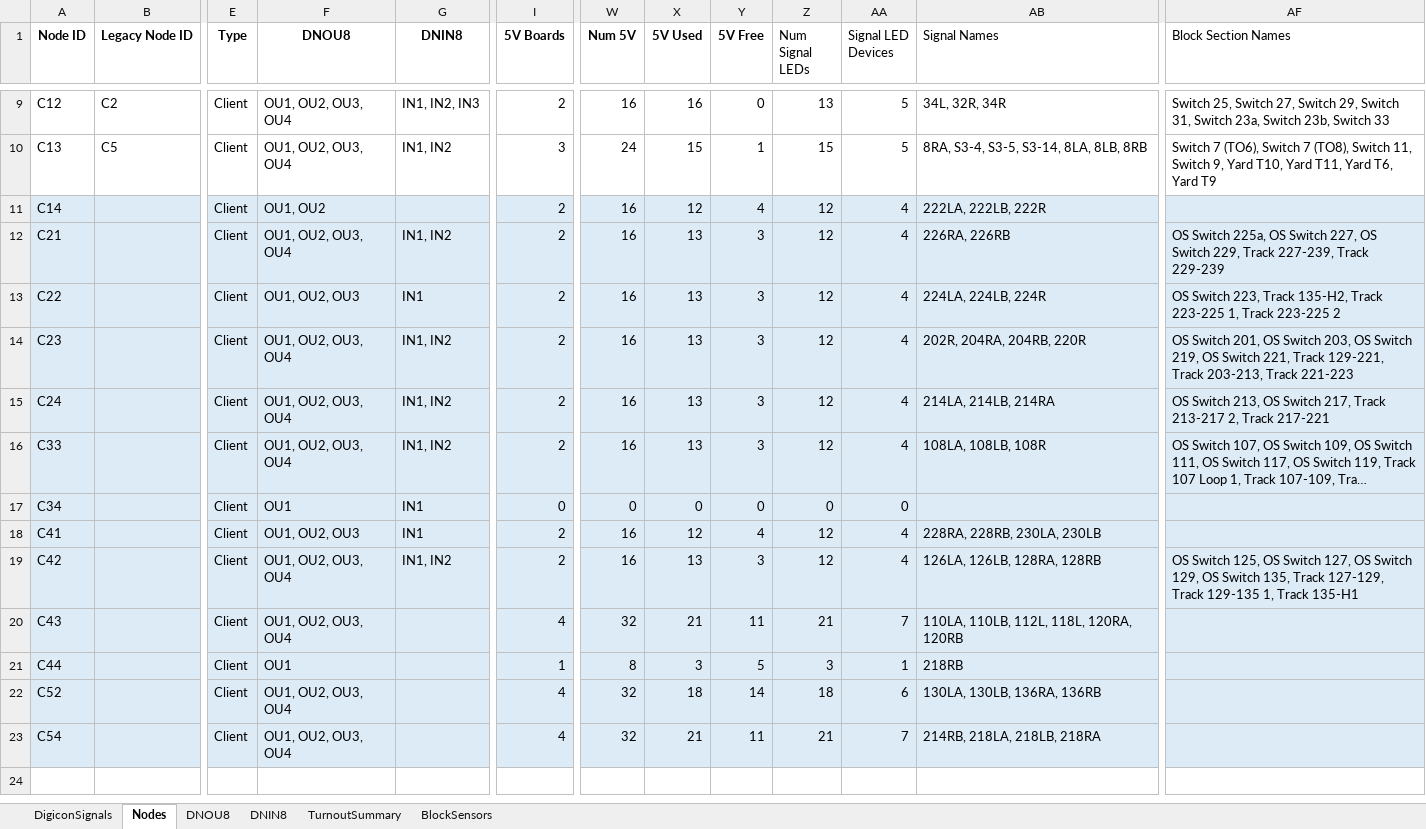
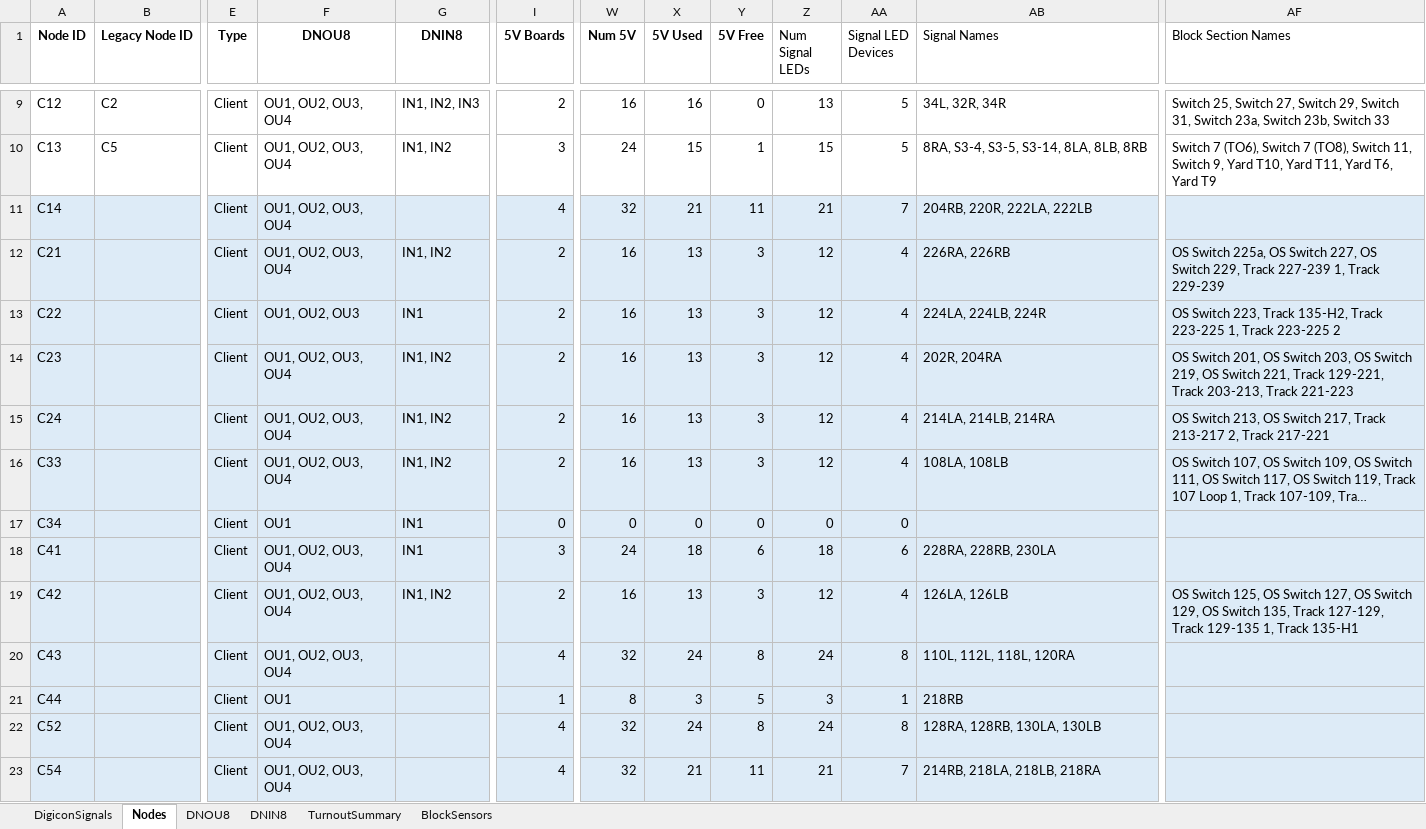
Before and after one commit to lnevo/hart, an Excel workbook: docs/wiring/LCOS_Layout_Inventory_v86.xlsx, sheet Nodes, drawn as a sheet; only a part is shown, gaps mark what is left out; long unchanged cells end in …; values as stored, in another font and other column widths than the file's, no borders; the diff names each change by its address in the sheet, - before the commit and + after, or states it on an @@ line.

```diff
--- a/docs/wiring/LCOS_Layout_Inventory_v86.xlsx (sheet Nodes)
+++ b/docs/wiring/LCOS_Layout_Inventory_v86.xlsx (sheet Nodes)
-F11 (DNOU8): OU1, OU2
+F11 (DNOU8): OU1, OU2, OU3, OU4
-I11 (5V Boards): 2
+I11 (5V Boards): 4
-W11 (Num 5V): 16
+W11 (Num 5V): 32
-X11 (5V Used): 12
+X11 (5V Used): 21
-Y11 (5V Free): 4
+Y11 (5V Free): 11
-Z11 (Num Signal LEDs): 12
+Z11 (Num Signal LEDs): 21
-AA11 (Signal LED Devices): 4
+AA11 (Signal LED Devices): 7
-AB11 (Signal Names): 222LA, 222LB, 222R
+AB11 (Signal Names): 204RB, 220R, 222LA, 222LB
-AF12 (Block Section Names): …229, Track 227-239, Track 229-239
+AF12 (Block Section Names): …229, Track 227-239 1, Track 229-239
-AB14 (Signal Names): 202R, 204RA, 204RB, 220R
+AB14 (Signal Names): 202R, 204RA
-AB16 (Signal Names): 108LA, 108LB, 108R
+AB16 (Signal Names): 108LA, 108LB
-F18 (DNOU8): OU1, OU2, OU3
+F18 (DNOU8): OU1, OU2, OU3, OU4
-I18 (5V Boards): 2
+I18 (5V Boards): 3
-W18 (Num 5V): 16
+W18 (Num 5V): 24
-X18 (5V Used): 12
+X18 (5V Used): 18
-Y18 (5V Free): 4
+Y18 (5V Free): 6
-Z18 (Num Signal LEDs): 12
+Z18 (Num Signal LEDs): 18
-AA18 (Signal LED Devices): 4
+AA18 (Signal LED Devices): 6
-AB18 (Signal Names): 228RA, 228RB, 230LA, 230LB
+AB18 (Signal Names): 228RA, 228RB, 230LA
-AB19 (Signal Names): 126LA, 126LB, 128RA, 128RB
+AB19 (Signal Names): 126LA, 126LB
-X20 (5V Used): 21
+X20 (5V Used): 24
-Y20 (5V Free): 11
+Y20 (5V Free): 8
-Z20 (Num Signal LEDs): 21
+Z20 (Num Signal LEDs): 24
-AA20 (Signal LED Devices): 7
+AA20 (Signal LED Devices): 8
-AB20 (Signal Names): 110LA, 110LB, 112L, 118L, 120RA, 120RB
+AB20 (Signal Names): 110L, 112L, 118L, 120RA
-X22 (5V Used): 18
+X22 (5V Used): 24
-Y22 (5V Free): 14
+Y22 (5V Free): 8
-Z22 (Num Signal LEDs): 18
+Z22 (Num Signal LEDs): 24
-AA22 (Signal LED Devices): 6
+AA22 (Signal LED Devices): 8
-AB22 (Signal Names): 130LA, 130LB, 136RA, 136RB
+AB22 (Signal Names): 128RA, 128RB, 130LA, 130LB
```
Also changed, not shown: sheet DNOU8, sheet TurnoutSummary, sheet BlockSensors, 4 other files.
